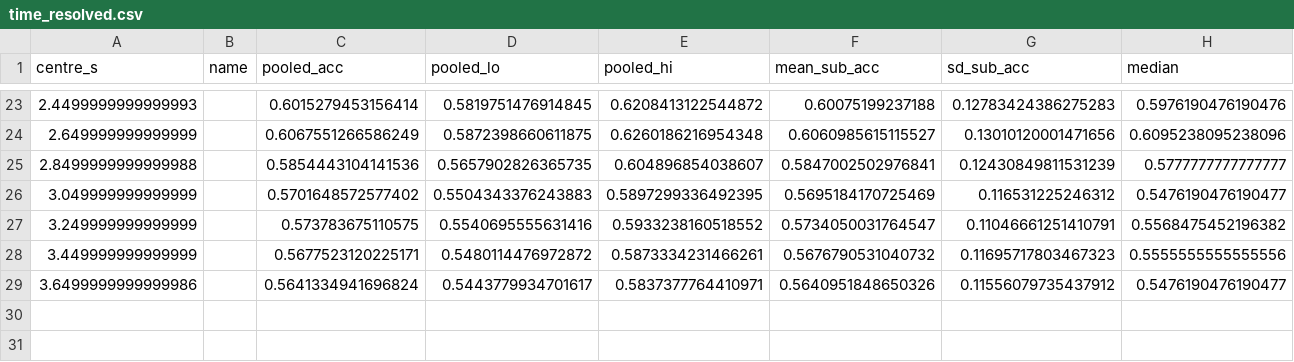
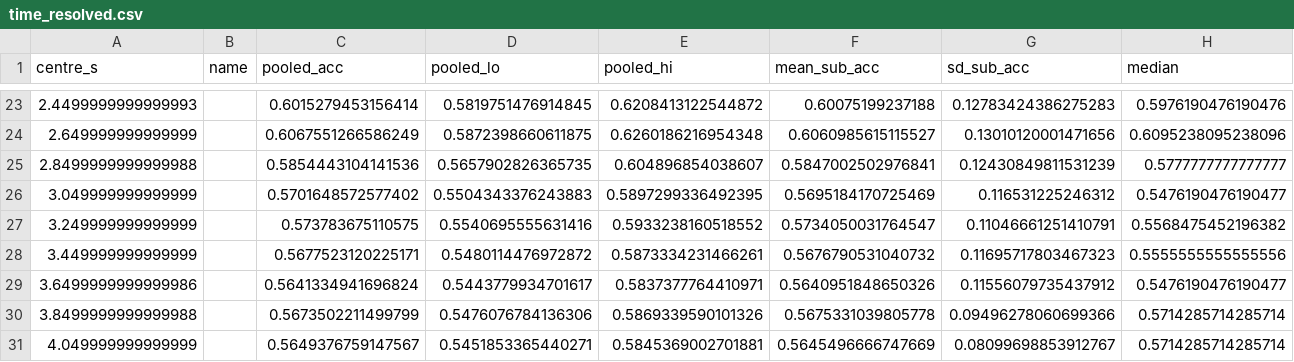
Before and after one commit to yslidev/ntab-eeg-mi, a CSV file: results/time_resolved.csv, drawn as a sheet; only a part is shown, gaps mark what is left out; rows hold the shown columns only; the diff names each change by its address in the sheet, - before the commit and + after, or states it on an @@ line.

```diff
--- a/results/time_resolved.csv
+++ b/results/time_resolved.csv
+row 30: 3.8499999999999988 |  | 0.5673502211499799 | 0.5476076784136306 | 0.5869339590101326 | 0.5675331039805778 | 0.09496278060699366 | 0.5714285714285714
+row 31: 4.049999999999999 |  | 0.5649376759147567 | 0.5451853365440271 | 0.5845369002701881 | 0.5645496666747669 | 0.08099698853912767 | 0.5714285714285714
```
Also changed, not shown: 9 other files.
